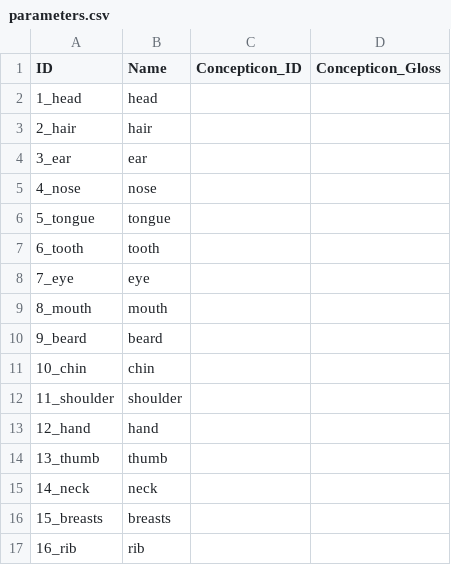
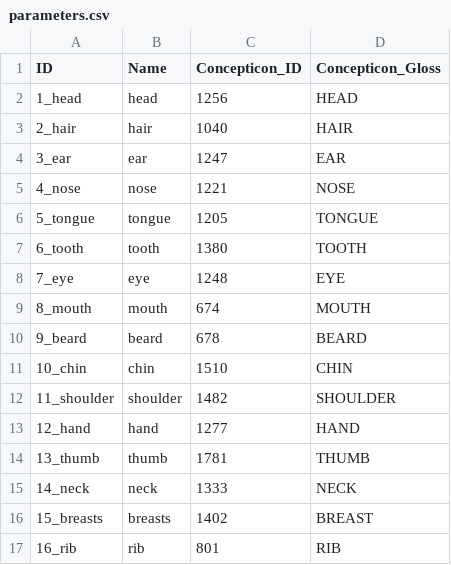
Before and after one commit to calc-project/tryonvanuatu, a CSV file: cldf/parameters.csv, drawn as a sheet; only a part is shown; the diff covers the shown part only.

```diff
--- a/cldf/parameters.csv
+++ b/cldf/parameters.csv
@@ -1,17 +1,17 @@
 ID,Name,Concepticon_ID,Concepticon_Gloss
-1_head,head,,
-2_hair,hair,,
-3_ear,ear,,
-4_nose,nose,,
-5_tongue,tongue,,
-6_tooth,tooth,,
-7_eye,eye,,
-8_mouth,mouth,,
-9_beard,beard,,
-10_chin,chin,,
-11_shoulder,shoulder,,
-12_hand,hand,,
-13_thumb,thumb,,
-14_neck,neck,,
-15_breasts,breasts,,
-16_rib,rib,,
+1_head,head,1256,HEAD
+2_hair,hair,1040,HAIR
+3_ear,ear,1247,EAR
+4_nose,nose,1221,NOSE
+5_tongue,tongue,1205,TONGUE
+6_tooth,tooth,1380,TOOTH
+7_eye,eye,1248,EYE
+8_mouth,mouth,674,MOUTH
+9_beard,beard,678,BEARD
+10_chin,chin,1510,CHIN
+11_shoulder,shoulder,1482,SHOULDER
+12_hand,hand,1277,HAND
+13_thumb,thumb,1781,THUMB
+14_neck,neck,1333,NECK
+15_breasts,breasts,1402,BREAST
+16_rib,rib,801,RIB
```
Also changed, not shown: 1 added row, 1 removed row and 150 edited cells elsewhere in this file, cldf/languages.csv, etc/concepts.tsv, 43 other files.
